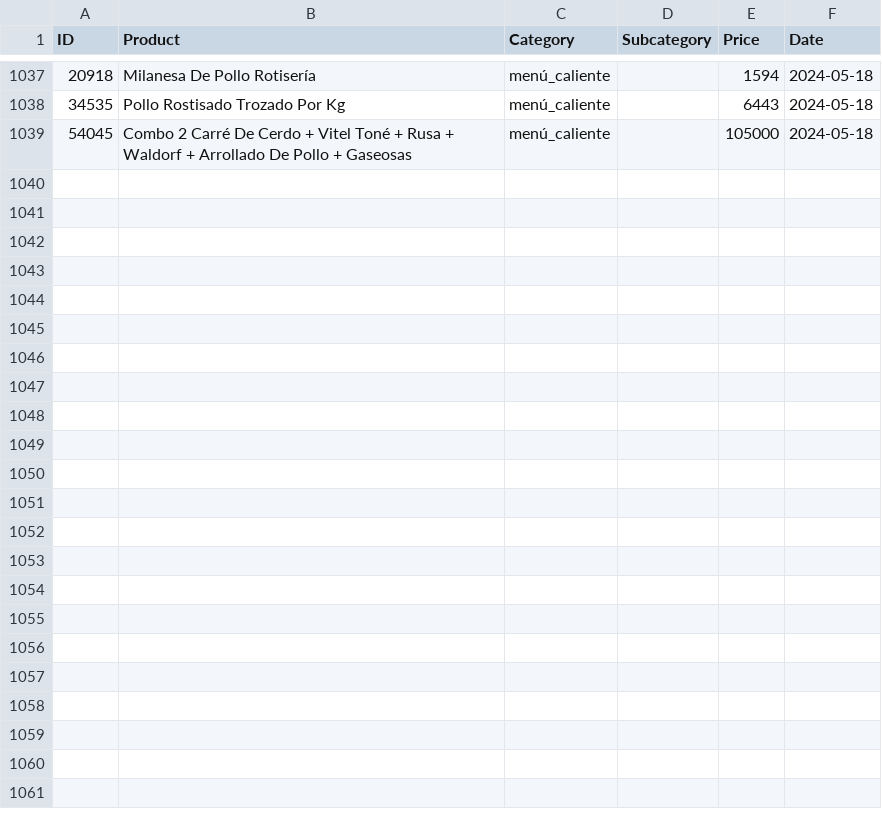
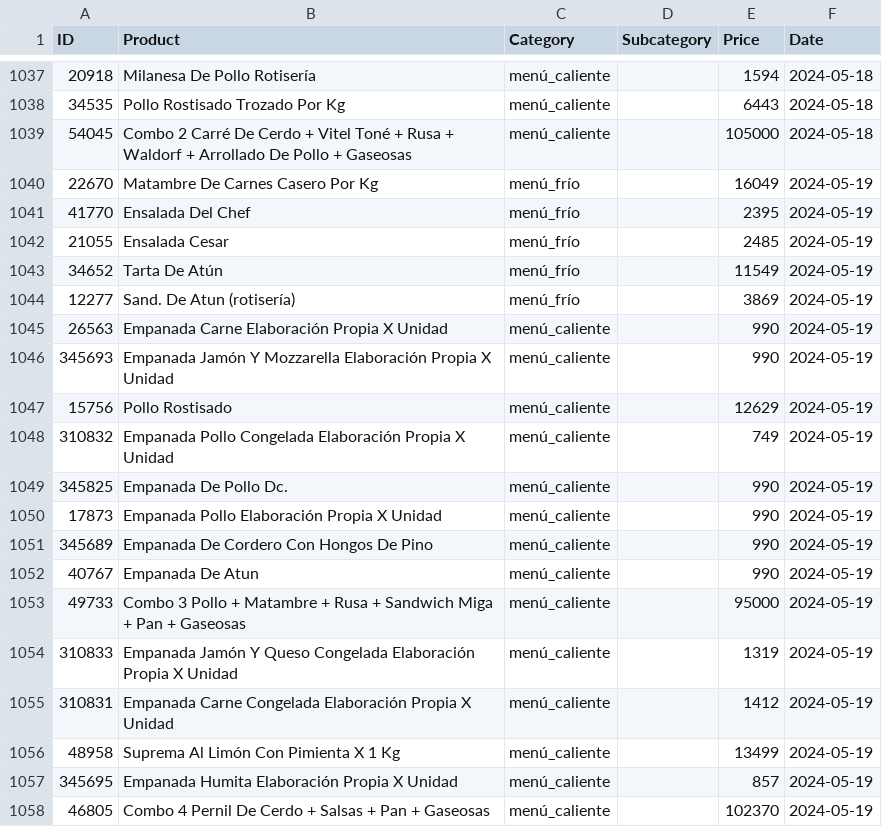
Before and after one commit to CaraMob323/WebScraping_JumboBOT, a CSV file: JumboBot/data/csv/comidas_preparadas.csv, drawn as a sheet; only a part is shown, gaps mark what is left out; the diff covers the shown part only.

```diff
--- a/JumboBot/data/csv/comidas_preparadas.csv
+++ b/JumboBot/data/csv/comidas_preparadas.csv
@@ -1039 +1039,20 @@ ID,Product,Category,Subcategory,Price,Date
 54045,Combo 2 Carré De Cerdo + Vitel Toné + Rusa +  Waldorf + Arrollado De Pollo + Gaseosas,menú_caliente,,105000,2024-05-18
+22670,Matambre De Carnes Casero Por Kg,menú_frío,,16049,2024-05-19
+41770,Ensalada Del Chef,menú_frío,,2395,2024-05-19
+21055,Ensalada Cesar,menú_frío,,2485,2024-05-19
+34652,Tarta De Atún,menú_frío,,11549,2024-05-19
+12277,Sand. De Atun (rotisería),menú_frío,,3869,2024-05-19
+26563,Empanada Carne Elaboración Propia X Unidad,menú_caliente,,990,2024-05-19
+345693,Empanada Jamón Y Mozzarella Elaboración Propia X Unidad,menú_caliente,,990,2024-05-19
+15756,Pollo Rostisado,menú_caliente,,12629,2024-05-19
+310832,Empanada Pollo Congelada Elaboración Propia X Unidad,menú_caliente,,749,2024-05-19
+345825,Empanada De Pollo Dc.,menú_caliente,,990,2024-05-19
+17873,Empanada Pollo Elaboración Propia X Unidad,menú_caliente,,990,2024-05-19
+345689,Empanada De Cordero Con Hongos De Pino,menú_caliente,,990,2024-05-19
+40767,Empanada De Atun,menú_caliente,,990,2024-05-19
+49733,Combo 3 Pollo + Matambre + Rusa + Sandwich Miga + Pan + Gaseosas,menú_caliente,,95000,2024-05-19
+310833,Empanada Jamón Y Queso Congelada Elaboración Propia X Unidad,menú_caliente,,1319,2024-05-19
+310831,Empanada Carne Congelada Elaboración Propia X Unidad,menú_caliente,,1412,2024-05-19
+48958,Suprema Al Limón Con Pimienta X 1 Kg,menú_caliente,,13499,2024-05-19
+345695,Empanada Humita Elaboración Propia X Unidad,menú_caliente,,857,2024-05-19
+46805,Combo 4 Pernil De Cerdo + Salsas + Pan + Gaseosas,menú_caliente,,102370,2024-05-19
```
Also changed, not shown: 9 added rows elsewhere in this file, JumboBot/data/csv/panadería_y_repostería.csv, 13 other files.
